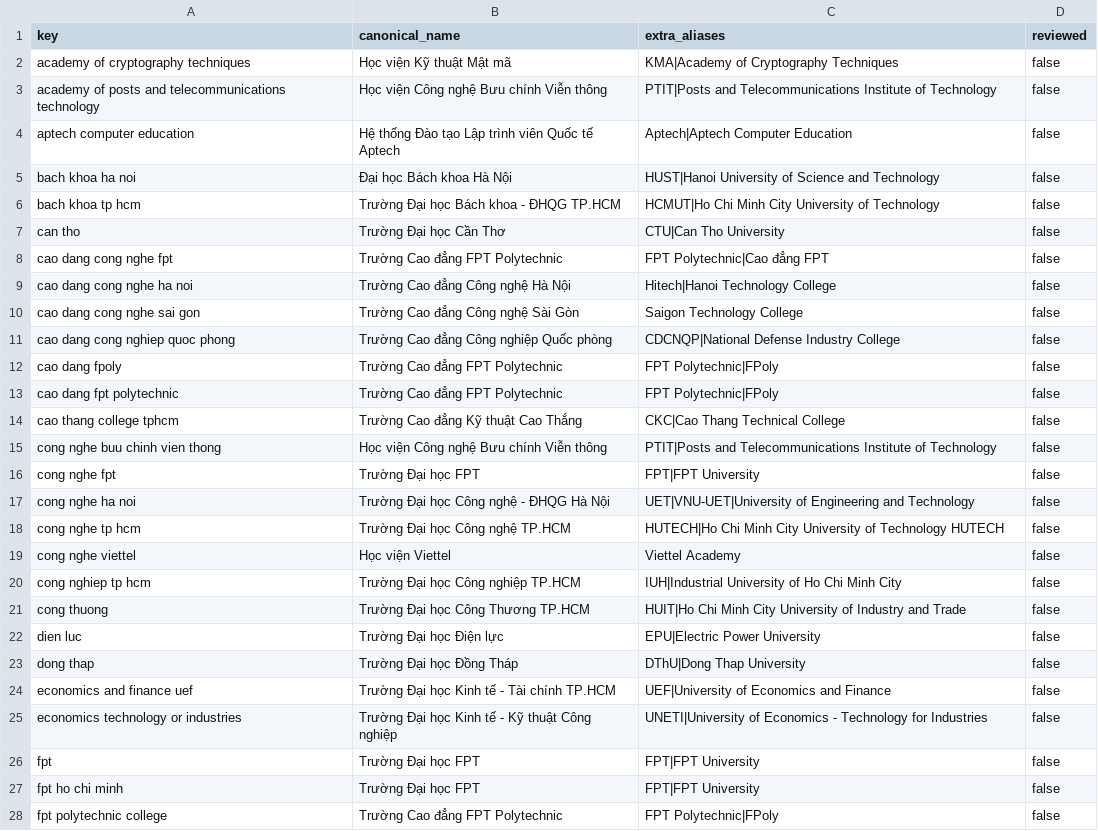
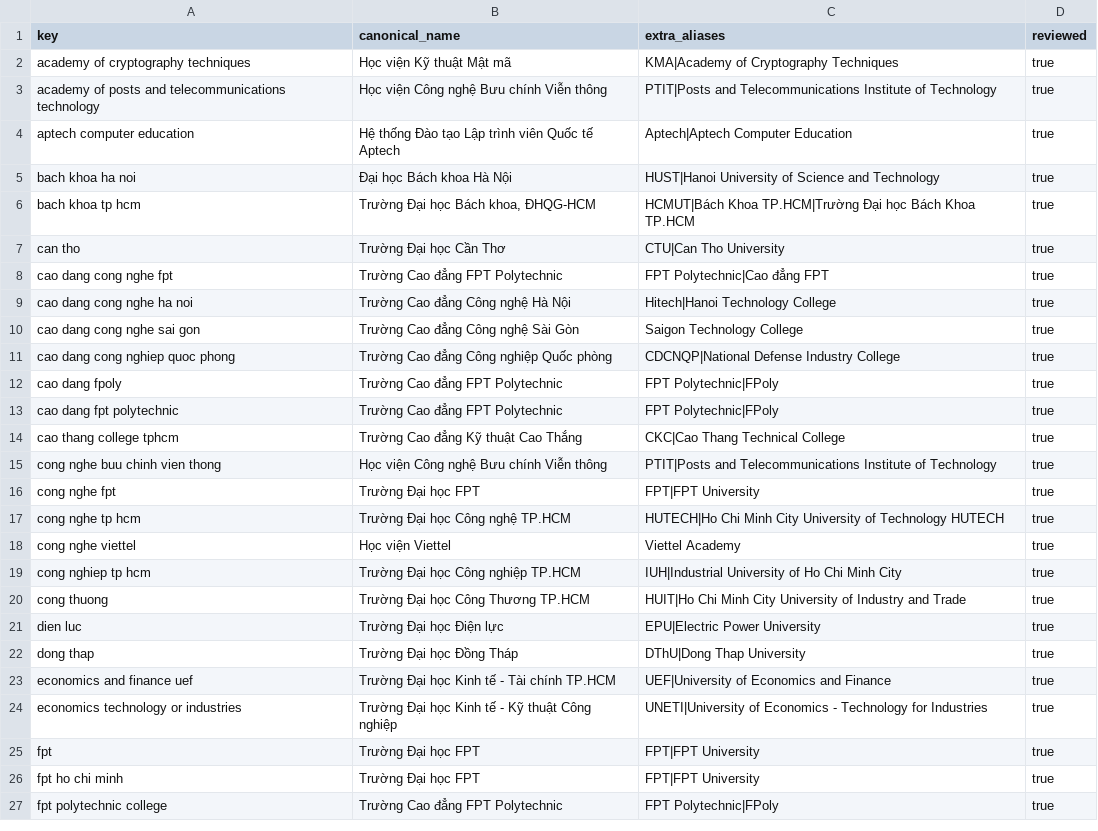
Before and after one commit to long20102004/recruit_system, a CSV file: ai-service/kb/seed/university_curated.csv, drawn as a sheet; only a part is shown; the diff covers the shown part only.

```diff
--- a/ai-service/kb/seed/university_curated.csv
+++ b/ai-service/kb/seed/university_curated.csv
@@ -1,28 +1,27 @@
 key,canonical_name,extra_aliases,reviewed
-academy of cryptography techniques,Học viện Kỹ thuật Mật mã,KMA|Academy of Cryptography Techniques,false
-academy of posts and telecommunications technology,Học viện Công nghệ Bưu chính Viễn thông,PTIT|Posts and Telecommunications Institute of Technology,false
-aptech computer education,Hệ thống Đào tạo Lập trình viên Quốc tế Aptech,Aptech|Aptech Computer Education,false
-bach khoa ha noi,Đại học Bách khoa Hà Nội,HUST|Hanoi University of Science and Technology,false
-bach khoa tp hcm,Trường Đại học Bách khoa - ĐHQG TP.HCM,HCMUT|Ho Chi Minh City University of Technology,false
-can tho,Trường Đại học Cần Thơ,CTU|Can Tho University,false
-cao dang cong nghe fpt,Trường Cao đẳng FPT Polytechnic,FPT Polytechnic|Cao đẳng FPT,false
-cao dang cong nghe ha noi,Trường Cao đẳng Công nghệ Hà Nội,Hitech|Hanoi Technology College,false
-cao dang cong nghe sai gon,Trường Cao đẳng Công nghệ Sài Gòn,Saigon Technology College,false
-cao dang cong nghiep quoc phong,Trường Cao đẳng Công nghiệp Quốc phòng,CDCNQP|National Defense Industry College,false
-cao dang fpoly,Trường Cao đẳng FPT Polytechnic,FPT Polytechnic|FPoly,false
-cao dang fpt polytechnic,Trường Cao đẳng FPT Polytechnic,FPT Polytechnic|FPoly,false
-cao thang college tphcm,Trường Cao đẳng Kỹ thuật Cao Thắng,CKC|Cao Thang Technical College,false
-cong nghe buu chinh vien thong,Học viện Công nghệ Bưu chính Viễn thông,PTIT|Posts and Telecommunications Institute of Technology,false
-cong nghe fpt,Trường Đại học FPT,FPT|FPT University,false
-cong nghe ha noi,Trường Đại học Công nghệ - ĐHQG Hà Nội,UET|VNU-UET|University of Engineering and Technology,false
-cong nghe tp hcm,Trường Đại học Công nghệ TP.HCM,HUTECH|Ho Chi Minh City University of Technology HUTECH,false
-cong nghe viettel,Học viện Viettel,Viettel Academy,false
-cong nghiep tp hcm,Trường Đại học Công nghiệp TP.HCM,IUH|Industrial University of Ho Chi Minh City,false
-cong thuong,Trường Đại học Công Thương TP.HCM,HUIT|Ho Chi Minh City University of Industry and Trade,false
-dien luc,Trường Đại học Điện lực,EPU|Electric Power University,false
-dong thap,Trường Đại học Đồng Tháp,DThU|Dong Thap University,false
-economics and finance uef,Trường Đại học Kinh tế - Tài chính TP.HCM,UEF|University of Economics and Finance,false
-economics technology or industries,Trường Đại học Kinh tế - Kỹ thuật Công nghiệp,UNETI|University of Economics - Technology for Industries,false
-fpt,Trường Đại học FPT,FPT|FPT University,false
-fpt ho chi minh,Trường Đại học FPT,FPT|FPT University,false
-fpt polytechnic college,Trường Cao đẳng FPT Polytechnic,FPT Polytechnic|FPoly,false
+academy of cryptography techniques,Học viện Kỹ thuật Mật mã,KMA|Academy of Cryptography Techniques,true
+academy of posts and telecommunications technology,Học viện Công nghệ Bưu chính Viễn thông,PTIT|Posts and Telecommunications Institute of Technology,true
+aptech computer education,Hệ thống Đào tạo Lập trình viên Quốc tế Aptech,Aptech|Aptech Computer Education,true
+bach khoa ha noi,Đại học Bách khoa Hà Nội,HUST|Hanoi University of Science and Technology,true
+bach khoa tp hcm,"Trường Đại học Bách khoa, ĐHQG-HCM",HCMUT|Bách Khoa TP.HCM|Trường Đại học Bách Khoa TP.HCM,true
+can tho,Trường Đại học Cần Thơ,CTU|Can Tho University,true
+cao dang cong nghe fpt,Trường Cao đẳng FPT Polytechnic,FPT Polytechnic|Cao đẳng FPT,true
+cao dang cong nghe ha noi,Trường Cao đẳng Công nghệ Hà Nội,Hitech|Hanoi Technology College,true
+cao dang cong nghe sai gon,Trường Cao đẳng Công nghệ Sài Gòn,Saigon Technology College,true
+cao dang cong nghiep quoc phong,Trường Cao đẳng Công nghiệp Quốc phòng,CDCNQP|National Defense Industry College,true
+cao dang fpoly,Trường Cao đẳng FPT Polytechnic,FPT Polytechnic|FPoly,true
+cao dang fpt polytechnic,Trường Cao đẳng FPT Polytechnic,FPT Polytechnic|FPoly,true
+cao thang college tphcm,Trường Cao đẳng Kỹ thuật Cao Thắng,CKC|Cao Thang Technical College,true
+cong nghe buu chinh vien thong,Học viện Công nghệ Bưu chính Viễn thông,PTIT|Posts and Telecommunications Institute of Technology,true
+cong nghe fpt,Trường Đại học FPT,FPT|FPT University,true
+cong nghe tp hcm,Trường Đại học Công nghệ TP.HCM,HUTECH|Ho Chi Minh City University of Technology HUTECH,true
+cong nghe viettel,Học viện Viettel,Viettel Academy,true
+cong nghiep tp hcm,Trường Đại học Công nghiệp TP.HCM,IUH|Industrial University of Ho Chi Minh City,true
+cong thuong,Trường Đại học Công Thương TP.HCM,HUIT|Ho Chi Minh City University of Industry and Trade,true
+dien luc,Trường Đại học Điện lực,EPU|Electric Power University,true
+dong thap,Trường Đại học Đồng Tháp,DThU|Dong Thap University,true
+economics and finance uef,Trường Đại học Kinh tế - Tài chính TP.HCM,UEF|University of Economics and Finance,true
+economics technology or industries,Trường Đại học Kinh tế - Kỹ thuật Công nghiệp,UNETI|University of Economics - Technology for Industries,true
+fpt,Trường Đại học FPT,FPT|FPT University,true
+fpt ho chi minh,Trường Đại học FPT,FPT|FPT University,true
+fpt polytechnic college,Trường Cao đẳng FPT Polytechnic,FPT Polytechnic|FPoly,true
```
Also changed, not shown: 41 edited cells elsewhere in this file, ai-service/kb/seed/skill_aliases.csv, ai-service/kb/seed/skill_categories_curated.csv, 16 other files.
